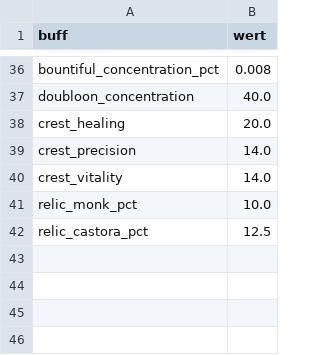
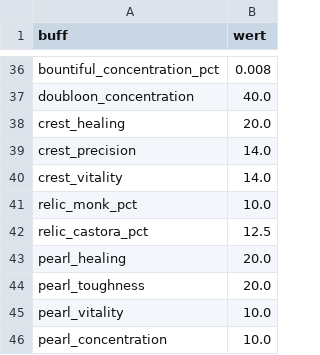
Before and after one commit to FlorianBaltrusch/gw2_ceo, a CSV file: assets/general_buffs.csv, drawn as a sheet; only a part is shown, gaps mark what is left out; the diff names each change by its address in the sheet, - before the commit and + after, or states it on an @@ line.

```diff
--- a/assets/general_buffs.csv
+++ b/assets/general_buffs.csv
+row 43: pearl_healing | 20.0
+row 44: pearl_toughness | 20.0
+row 45: pearl_vitality | 10.0
+row 46: pearl_concentration | 10.0
```
Also changed, not shown: assets/boon_runes.csv, assets/trait_overrides.csv, 13 other files.
